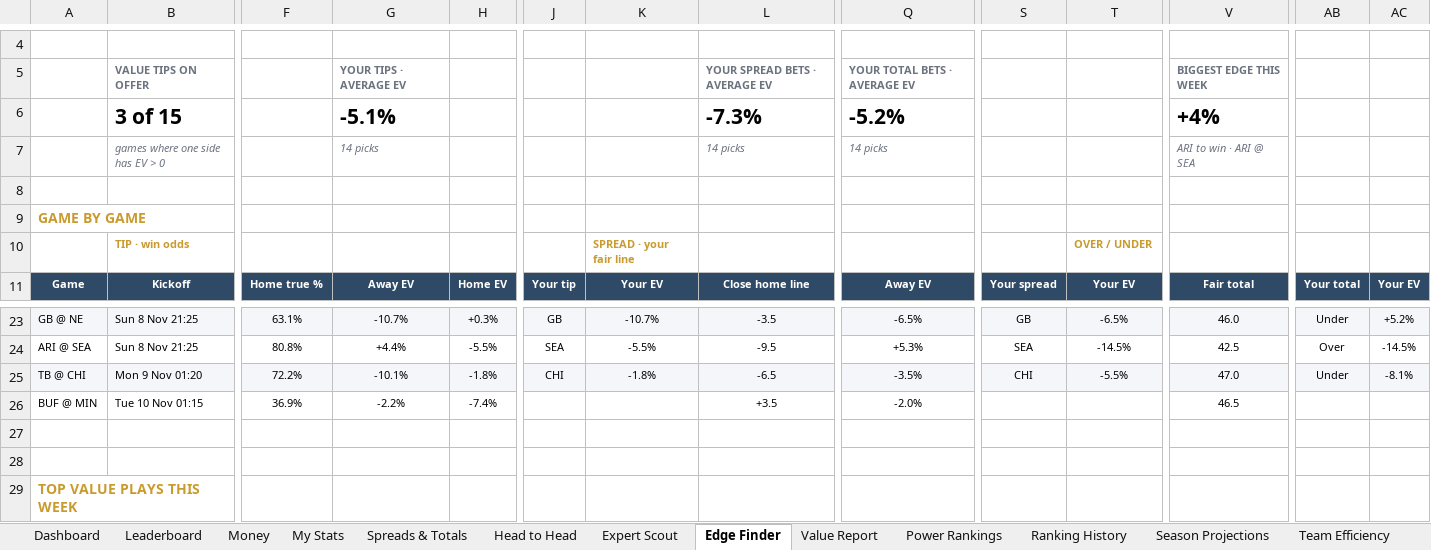
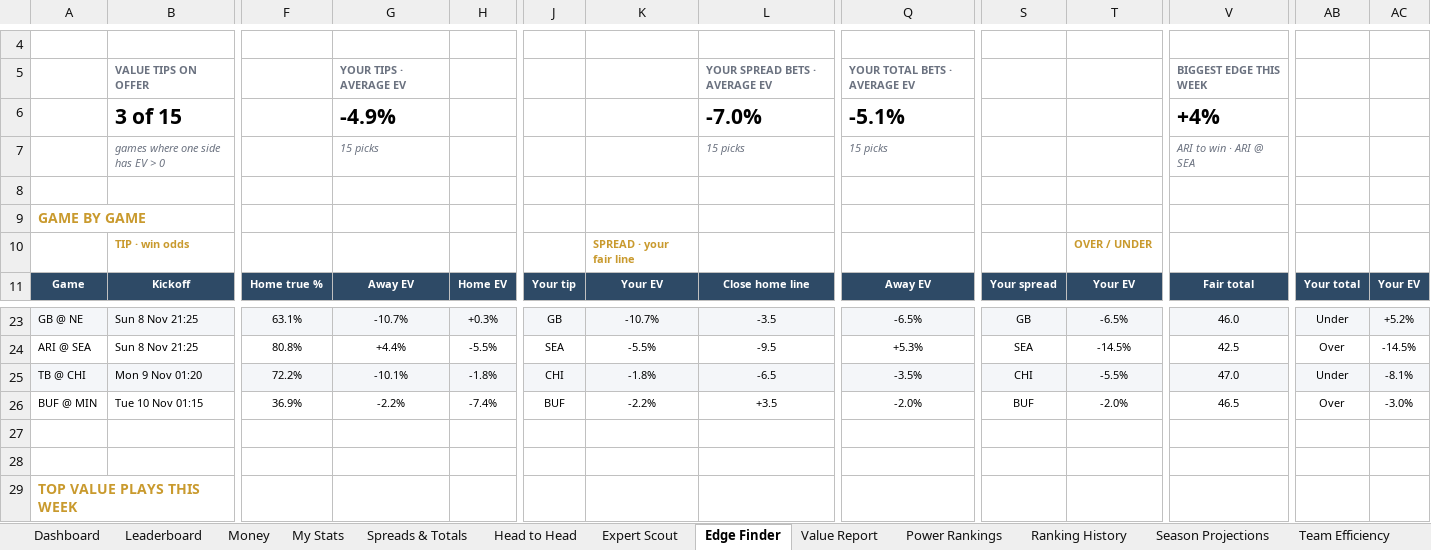
Before and after one commit to THOMASNOONAN155/tios-data, an Excel workbook: nfl-model/output/NFL_Model_2026.xlsx, sheet Edge Finder, drawn as a sheet; only a part is shown, gaps mark what is left out; values as stored, in another font and other column widths than the file's, no borders; conditional formats not drawn; removed rows and columns are numbered as before the commit, all else as after; rows hold the shown columns only; the diff names each change by its address in the sheet, - before the commit and + after, or states it on an @@ line.

```diff
--- a/nfl-model/output/NFL_Model_2026.xlsx (sheet Edge Finder)
+++ b/nfl-model/output/NFL_Model_2026.xlsx (sheet Edge Finder)
-row 6:  | 3 of 15 |  | -5.1% |  |  |  | -7.3% | -5.2% |  |  | +4%
+row 6:  | 3 of 15 |  | -4.9% |  |  |  | -7.0% | -5.1% |  |  | +4%
-G7: 14 picks
+G7: 15 picks
-L7: 14 picks
+L7: 15 picks
-Q7: 14 picks
+Q7: 15 picks
-J26: (empty)
+J26: BUF
-K26: (empty)
+K26: -2.2%
-S26: (empty)
+S26: BUF
-T26: (empty)
+T26: -2.0%
-AB26: (empty)
+AB26: Over
-AC26: (empty)
+AC26: -3.0%
```
Also changed, not shown: sheet Expert Scout, sheet Leaderboard, sheet Value Report, sheet Wk 9, sheet About, nfl-model/inputs/tipping_inputs.xlsx, 2 other files.
